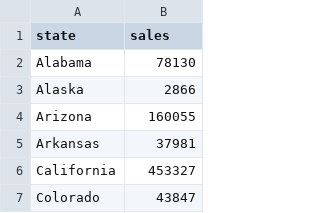
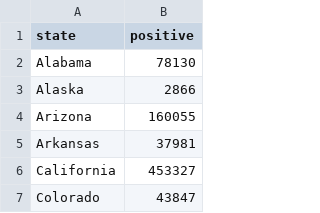
Before and after one commit to bill-liu-pa/cs498-narrative-yangl12, a CSV file: 2013-state-sales.csv, drawn as a sheet; only a part is shown.

Commit message:
changed the column name

```diff
--- a/2013-state-sales.csv
+++ b/2013-state-sales.csv
@@ -1,2 +1,2 @@
-state,sales
+state,positive
 Alabama,78130
```
Also changed, not shown: 1 other file.
